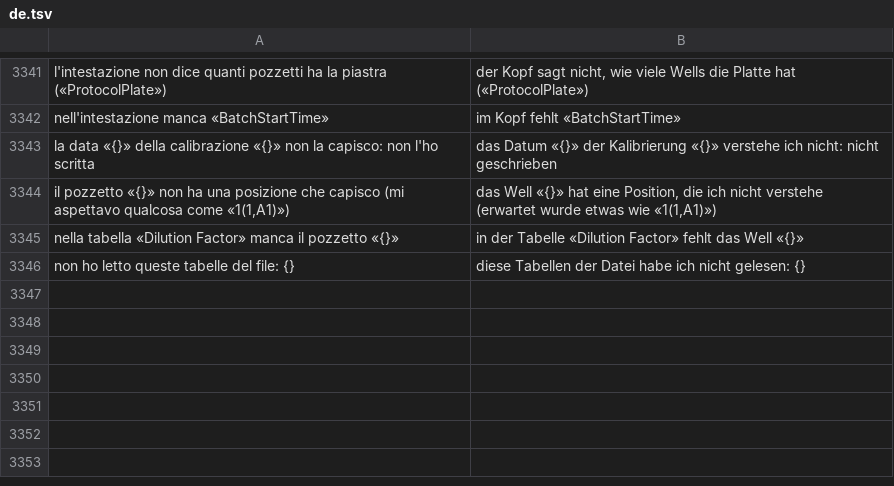
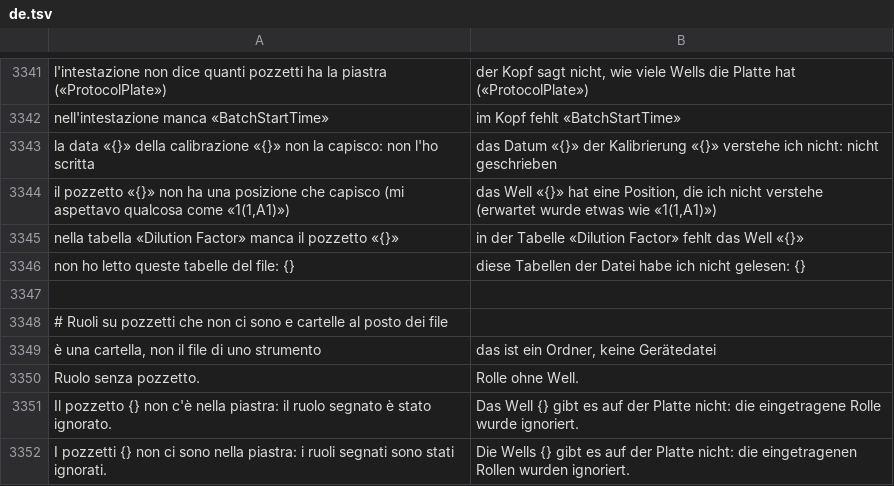
Before and after one commit to realfulvio/cedro, a TSV file: i18n/de.tsv, drawn as a sheet; only a part is shown, gaps mark what is left out.

```diff
--- a/i18n/de.tsv
+++ b/i18n/de.tsv
@@ -3346 +3346,7 @@ nella tabella «Dilution Factor» manca il pozzetto «{}»	in der Tabelle «Dilu
 non ho letto queste tabelle del file: {}	diese Tabellen der Datei habe ich nicht gelesen: {}
+
+# Ruoli su pozzetti che non ci sono e cartelle al posto dei file
+è una cartella, non il file di uno strumento	das ist ein Ordner, keine Gerätedatei
+Ruolo senza pozzetto.	Rolle ohne Well.
+Il pozzetto {} non c'è nella piastra: il ruolo segnato è stato ignorato.	Das Well {} gibt es auf der Platte nicht: die eingetragene Rolle wurde ignoriert.
+I pozzetti {} non ci sono nella piastra: i ruoli segnati sono stati ignorati.	Die Wells {} gibt es auf der Platte nicht: die eingetragenen Rollen wurden ignoriert.
```
Also changed, not shown: i18n/en.tsv, i18n/es.tsv, 7 other files.
